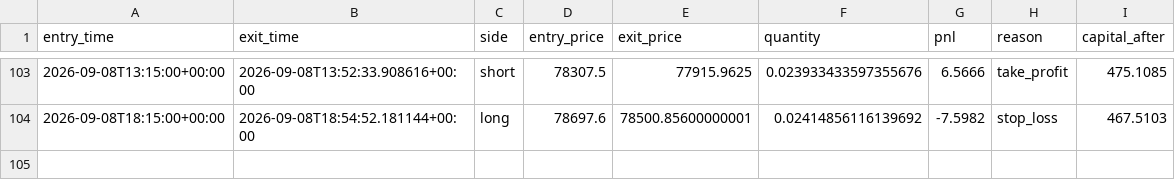
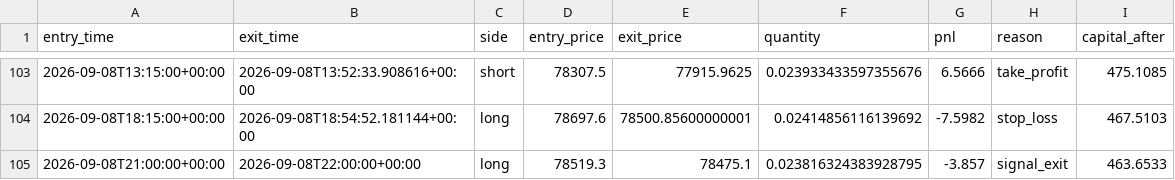
Before and after one commit to laluyadavreturn-dotcom/BTCUSDT-paper-trading-bot, a CSV file: btcusdt_paper_trades.csv, drawn as a sheet; only a part is shown, gaps mark what is left out; the diff names each change by its address in the sheet, - before the commit and + after, or states it on an @@ line.

```diff
--- a/btcusdt_paper_trades.csv
+++ b/btcusdt_paper_trades.csv
+row 105: 2026-09-08T21:00:00+00:00 | 2026-09-08T22:00:00+00:00 | long | 78519.3 | 78475.1 | 0.023816324383928795 | -3.857 | signal_exit | 463.6533
```
Also changed, not shown: 1 other file.
